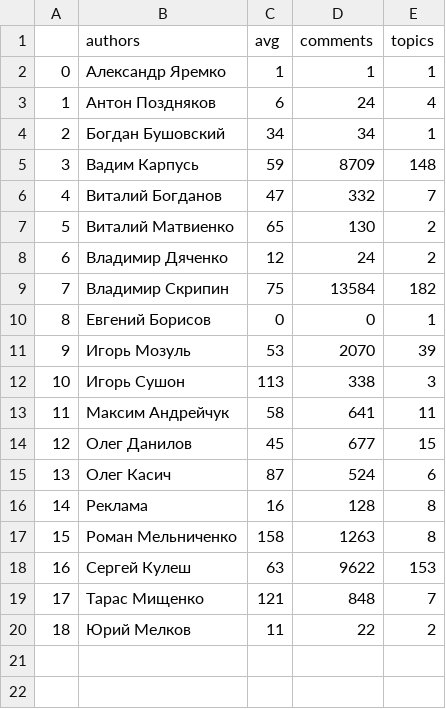
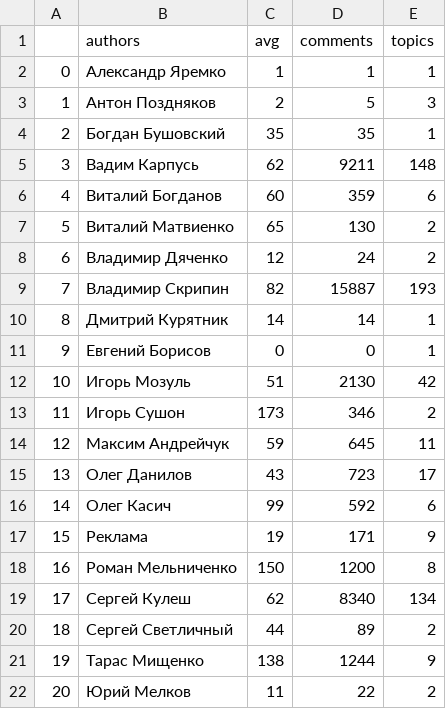
Before and after one commit to Oysiyl/ITC, a CSV file: authorsanalyze.csv, drawn as a sheet; addresses are those after the commit; the diff names each change by its address in the sheet, - before the commit and + after, or states it on an @@ line.

```diff
--- a/authorsanalyze.csv
+++ b/authorsanalyze.csv
-C3 (avg): 6
+C3 (avg): 2
-D3 (comments): 24
+D3 (comments): 5
-E3 (topics): 4
+E3 (topics): 3
-C4 (avg): 34
+C4 (avg): 35
-D4 (comments): 34
+D4 (comments): 35
-C5 (avg): 59
+C5 (avg): 62
-D5 (comments): 8709
+D5 (comments): 9211
-C6 (avg): 47
+C6 (avg): 60
-D6 (comments): 332
+D6 (comments): 359
-E6 (topics): 7
+E6 (topics): 6
-C9 (avg): 75
+C9 (avg): 82
-D9 (comments): 13584
+D9 (comments): 15887
-E9 (topics): 182
+E9 (topics): 193
+row 10: 8 | Дмитрий Курятник | 14 | 14 | 1
@@ column A renumbered from row 11 down @@
-C12 (avg): 53
+C12 (avg): 51
-D12 (comments): 2070
+D12 (comments): 2130
-E12 (topics): 39
+E12 (topics): 42
-C13 (avg): 113
+C13 (avg): 173
-D13 (comments): 338
+D13 (comments): 346
-E13 (topics): 3
+E13 (topics): 2
-C14 (avg): 58
+C14 (avg): 59
-D14 (comments): 641
+D14 (comments): 645
-C15 (avg): 45
+C15 (avg): 43
-D15 (comments): 677
+D15 (comments): 723
-E15 (topics): 15
+E15 (topics): 17
-C16 (avg): 87
+C16 (avg): 99
-D16 (comments): 524
+D16 (comments): 592
-C17 (avg): 16
+C17 (avg): 19
-D17 (comments): 128
+D17 (comments): 171
-E17 (topics): 8
+E17 (topics): 9
-C18 (avg): 158
+C18 (avg): 150
-D18 (comments): 1263
+D18 (comments): 1200
-C19 (avg): 63
+C19 (avg): 62
-D19 (comments): 9622
+D19 (comments): 8340
-E19 (topics): 153
+E19 (topics): 134
+row 20: 18 | Сергей Светличный | 44 | 89 | 2
-C21 (avg): 121
+C21 (avg): 138
-D21 (comments): 848
+D21 (comments): 1244
-E21 (topics): 7
+E21 (topics): 9
```
Also changed, not shown: summarytable1.csv, summarytable2.csv, 23 other files.
